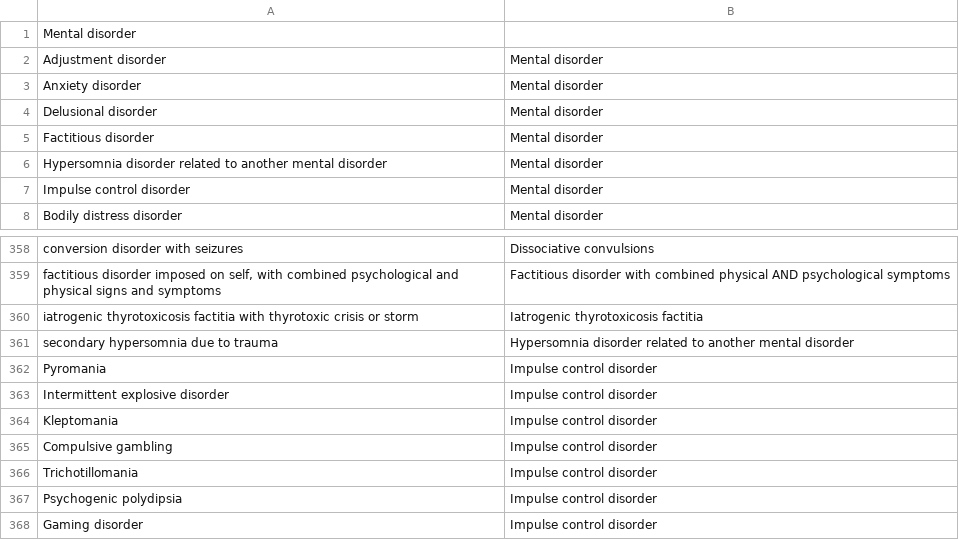
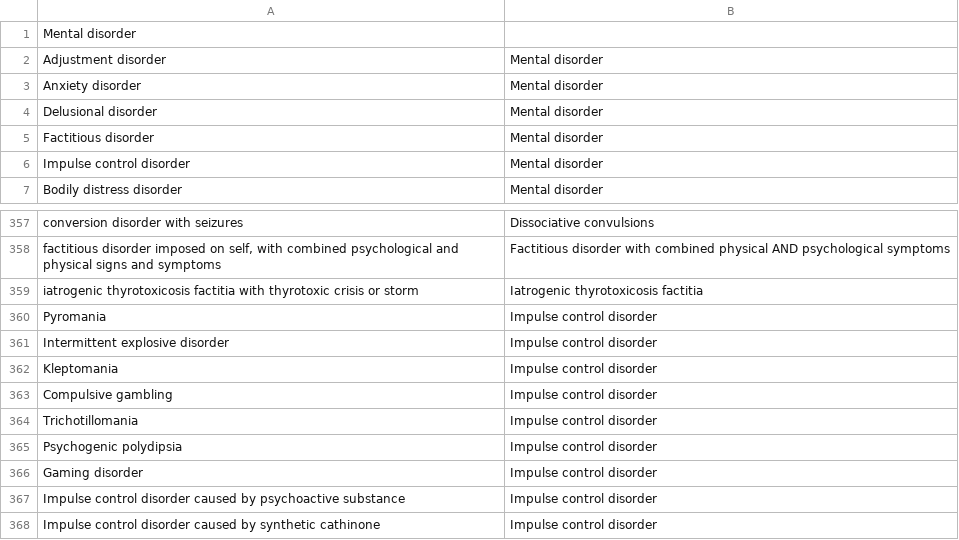
Before and after one commit to amcheyre-nw/DiseaseOntology, a CSV file: disease_classes_SMED_copy.csv, drawn as a sheet; only a part is shown, gaps mark what is left out; the shorter side is filled out with more unchanged rows; the diff names each change by its address in the sheet, - before the commit and + after, or states it on an @@ line.

```diff
--- a/disease_classes_SMED_copy.csv
+++ b/disease_classes_SMED_copy.csv
-row 6: Hypersomnia disorder related to another mental disorder | Mental disorder
-row 361: secondary hypersomnia due to trauma | Hypersomnia disorder related to another mental disorder
```
Also changed, not shown: disease_classes_SMED.csv, 18 other files.
